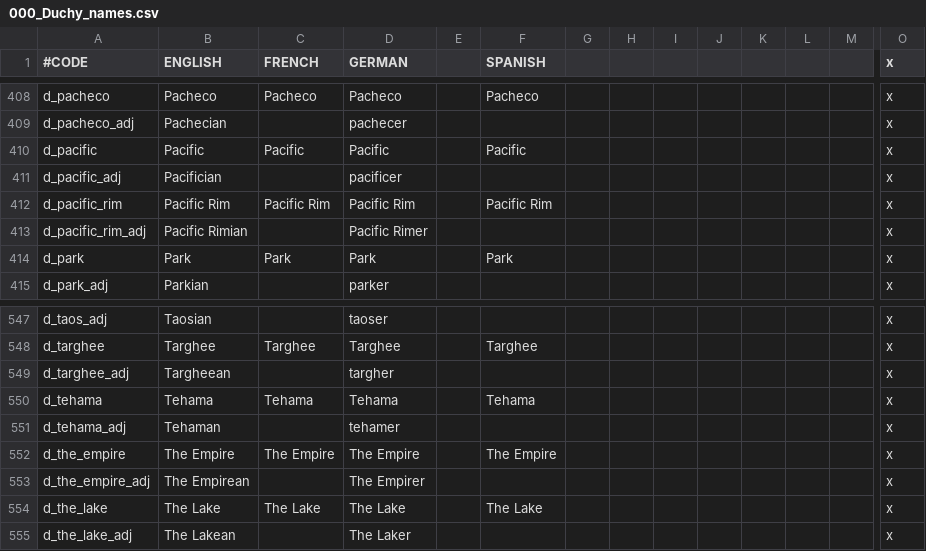
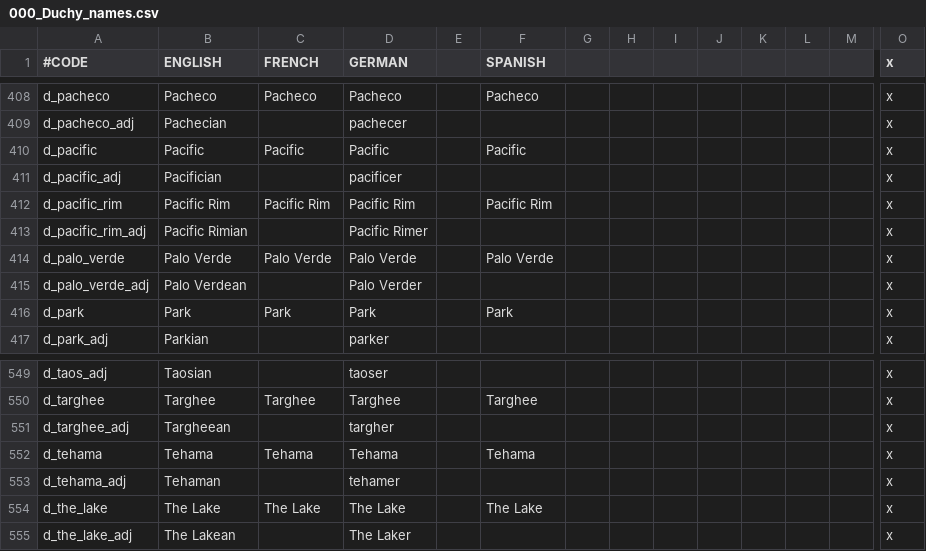
Before and after one commit to ShiatAli/JAtE, a CSV file: Just After the End/localisation/000_Duchy_names.csv, drawn as a sheet; only a part is shown, gaps mark what is left out; removed rows and columns are numbered as before the commit, all else as after; rows hold the shown columns only; the diff names each change by its address in the sheet, - before the commit and + after, or states it on an @@ line.

```diff
--- a/Just After the End/localisation/000_Duchy_names.csv
+++ b/Just After the End/localisation/000_Duchy_names.csv
+row 414: d_palo_verde | Palo Verde | Palo Verde | Palo Verde |  | Palo Verde |  |  |  |  |  |  |  | x
+row 415: d_palo_verde_adj | Palo Verdean |  | Palo Verder |  |  |  |  |  |  |  |  |  | x
-row 552: d_the_empire | The Empire | The Empire | The Empire |  | The Empire |  |  |  |  |  |  |  | x
-row 553: d_the_empire_adj | The Empirean |  | The Empirer |  |  |  |  |  |  |  |  |  | x
```
Also changed, not shown: Just After the End/localisation/000_Barony_names.csv, Just After the End/localisation/000_County_names.csv, 25 other files.
